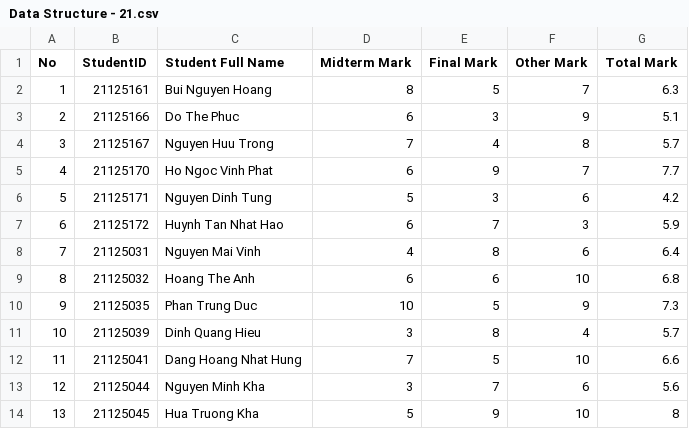
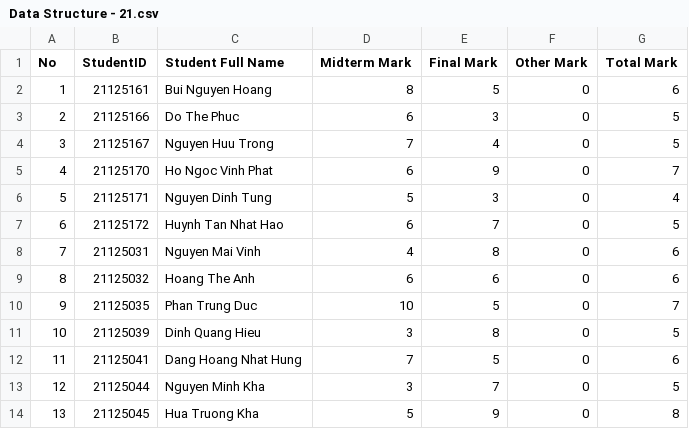
Before and after one commit to hoangteo0103/CS162-Team13-Project, a CSV file: Project1/Project1/SchoolYears/2021-2022/Semester3/Courses/Data Structure - 21.csv, drawn as a sheet.

```diff
--- a/Project1/Project1/SchoolYears/2021-2022/Semester3/Courses/Data Structure - 21.csv
+++ b/Project1/Project1/SchoolYears/2021-2022/Semester3/Courses/Data Structure - 21.csv
@@ -1,14 +1,14 @@
 No,StudentID,Student Full Name,Midterm Mark,Final Mark,Other Mark,Total Mark
-1,21125161,Bui Nguyen Hoang,8,5,7,6.3
-2,21125166,Do The Phuc,6,3,9,5.1
-3,21125167,Nguyen Huu Trong,7,4,8,5.7
-4,21125170,Ho Ngoc Vinh Phat,6,9,7,7.7
-5,21125171,Nguyen Dinh Tung,5,3,6,4.2
-6,21125172,Huynh Tan Nhat Hao,6,7,3,5.9
-7,21125031,Nguyen Mai Vinh,4,8,6,6.4
-8,21125032,Hoang The Anh,6,6,10,6.8
-9,21125035,Phan Trung Duc,10,5,9,7.3
-10,21125039,Dinh Quang Hieu,3,8,4,5.7
-11,21125041,Dang Hoang Nhat Hung,7,5,10,6.6
-12,21125044,Nguyen Minh Kha,3,7,6,5.6
-13,21125045,Hua Truong Kha,5,9,10,8
+1,21125161,Bui Nguyen Hoang,8,5,0,6
+2,21125166,Do The Phuc,6,3,0,5
+3,21125167,Nguyen Huu Trong,7,4,0,5
+4,21125170,Ho Ngoc Vinh Phat,6,9,0,7
+5,21125171,Nguyen Dinh Tung,5,3,0,4
+6,21125172,Huynh Tan Nhat Hao,6,7,0,5
+7,21125031,Nguyen Mai Vinh,4,8,0,6
+8,21125032,Hoang The Anh,6,6,0,6
+9,21125035,Phan Trung Duc,10,5,0,7
+10,21125039,Dinh Quang Hieu,3,8,0,5
+11,21125041,Dang Hoang Nhat Hung,7,5,0,6
+12,21125044,Nguyen Minh Kha,3,7,0,5
+13,21125045,Hua Truong Kha,5,9,0,8
```
Also changed, not shown: Project1/Project1/SchoolYears/2021-2022/Semester3/Courses/Introduction to Linear - 21.csv, Project1/Project1/SchoolYears/2021-2022/Semester3/Courses/Scientific Socialism - 21.csv, 17 other files.
